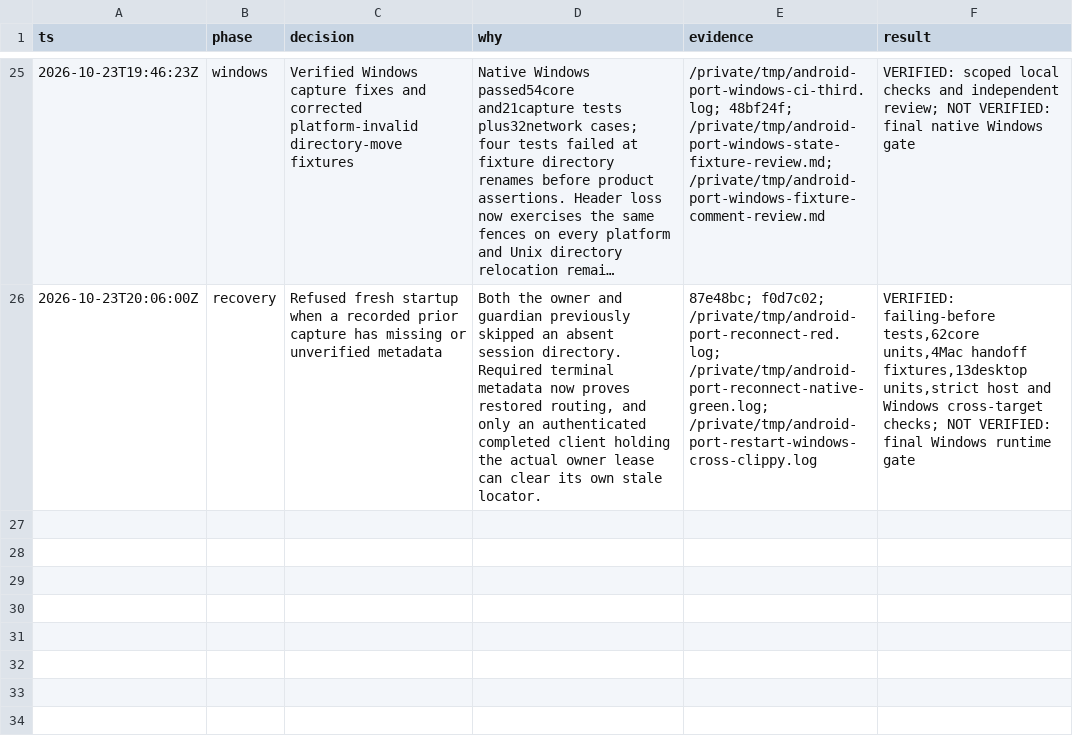
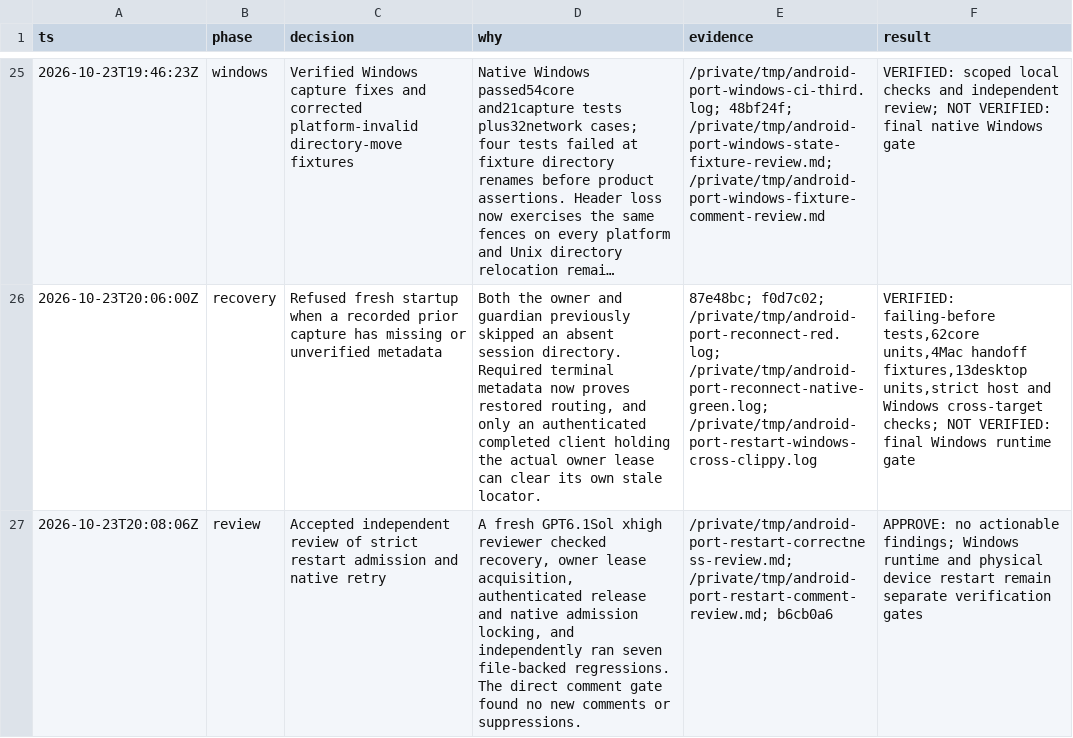
Before and after one commit to raymondctc/mobile-capture, a TSV file: .audit/android-full-port.tsv, drawn as a sheet; only a part is shown, gaps mark what is left out; long unchanged cells end in …; the diff names each change by its address in the sheet, - before the commit and + after, or states it on an @@ line.

Commit message:
docs(android): record final restart-safety review

```diff
--- a/.audit/android-full-port.tsv
+++ b/.audit/android-full-port.tsv
+row 27: 2026-10-23T20:08:06Z | review | Accepted independent review of strict restart admission and native retry | A fresh GPT6.1Sol xhigh reviewer checked recovery, owner lease acquisition, authenticated release and native admission locking, and independently ran seven file-backed regressions. The direct comment gate found no new comments or suppressions. | /private/tmp/android-port-restart-correctness-review.md; /private/tmp/android-port-restart-comment-review.md; b6cb0a6 | APPROVE: no actionable findings; Windows runtime and physical device restart remain separate verification gates
```
